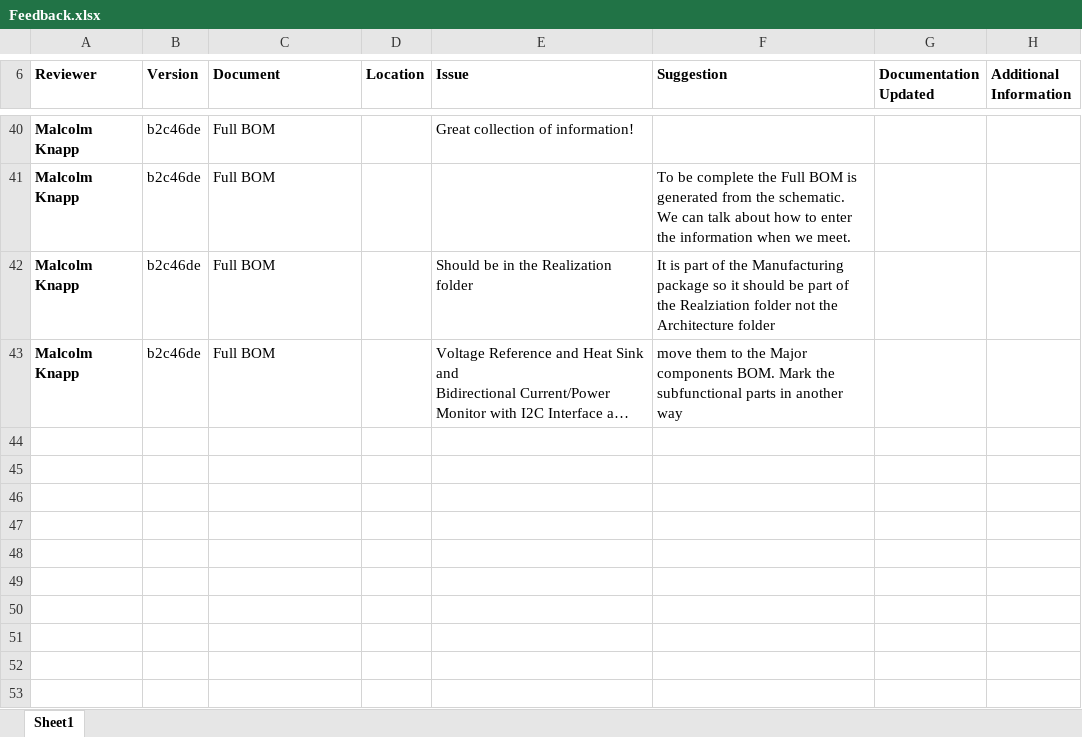
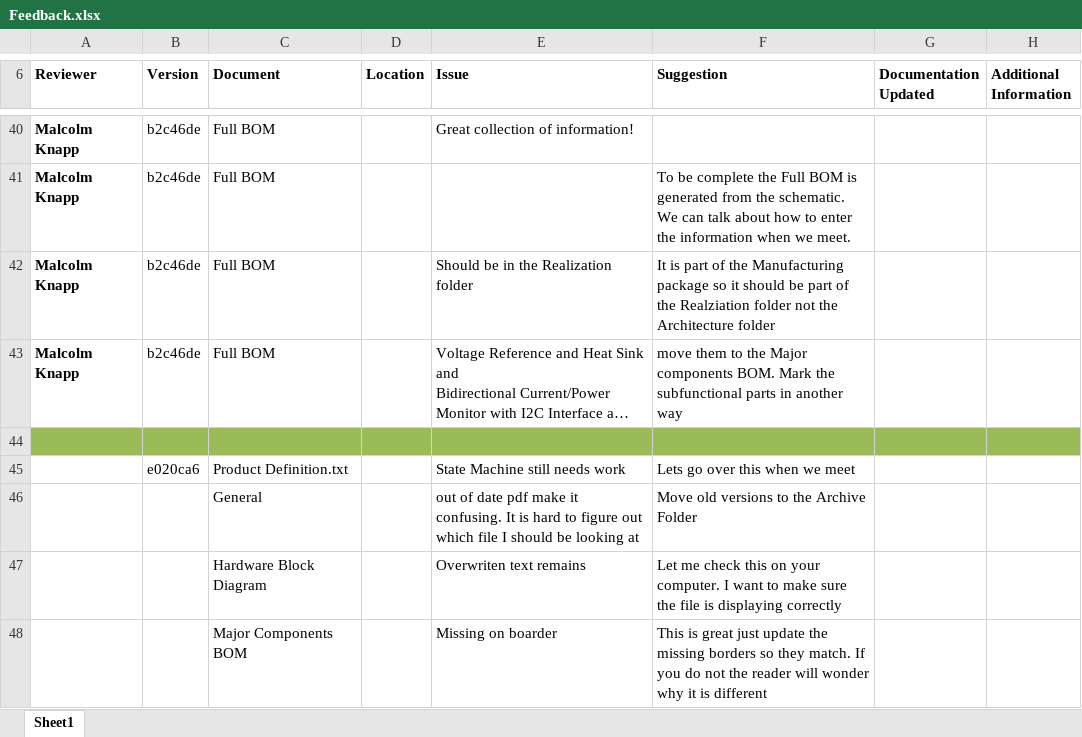
Before and after one commit to theengineeraccelerator/2017-Fall, an Excel workbook: Petros/Feedback.xlsx, sheet Sheet1, drawn as a sheet; only a part is shown, gaps mark what is left out; long unchanged cells end in …; values as stored, in another font and other column widths than the file's, no borders; the diff names each change by its address in the sheet, - before the commit and + after, or states it on an @@ line.

Commit message:
update feedback and deliverables based on updated work

```diff
--- a/Petros/Feedback.xlsx (sheet Sheet1)
+++ b/Petros/Feedback.xlsx (sheet Sheet1)
+row 44: (empty)
+row 45:  | e020ca6 | Product Definition.txt |  | State Machine still needs work | Lets go over this when we meet
+row 46:  |  | General |  | out of date pdf make it confusing. It is hard to figure out which file I should be looking at | Move old versions to the Archive Folder
+row 47:  |  | Hardware Block Diagram |  | Overwriten text remains | Let me check this on your computer. I want to make sure the file is displaying correctly
+row 48:  |  | Major Components BOM |  | Missing on boarder | This is great just update the missing borders so they match. If you do not the reader will wonder why it is different
```
Also changed, not shown: Petros/Deliverables Tracking.xlsx.
